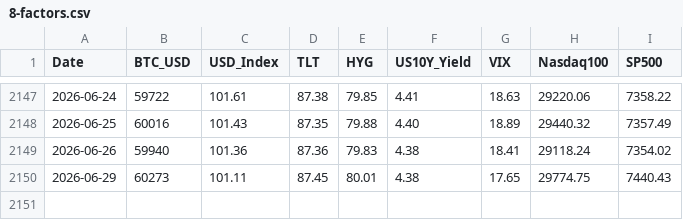
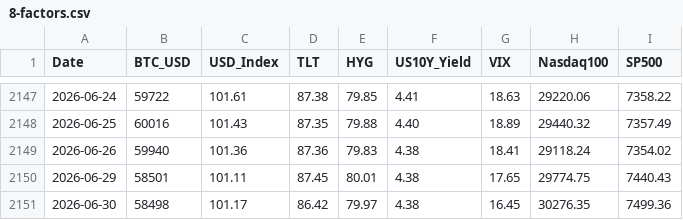
Before and after one commit to edwardchin811227/usmarket, a CSV file: data/8-factors.csv, drawn as a sheet; only a part is shown, gaps mark what is left out.

Commit message:
data: sync 8-factors 2026-06-30 22:40:38

```diff
--- a/data/8-factors.csv
+++ b/data/8-factors.csv
@@ -2149,2 +2149,3 @@ Date,BTC_USD,USD_Index,TLT,HYG,US10Y_Yield,VIX,Nasdaq100,SP500
 2026-06-26,59940,101.36,87.36,79.83,4.38,18.41,29118.24,7354.02
-2026-06-29,60273,101.11,87.45,80.01,4.38,17.65,29774.75,7440.43
+2026-06-29,58501,101.11,87.45,80.01,4.38,17.65,29774.75,7440.43
+2026-06-30,58498,101.17,86.42,79.97,4.38,16.45,30276.35,7499.36
```
